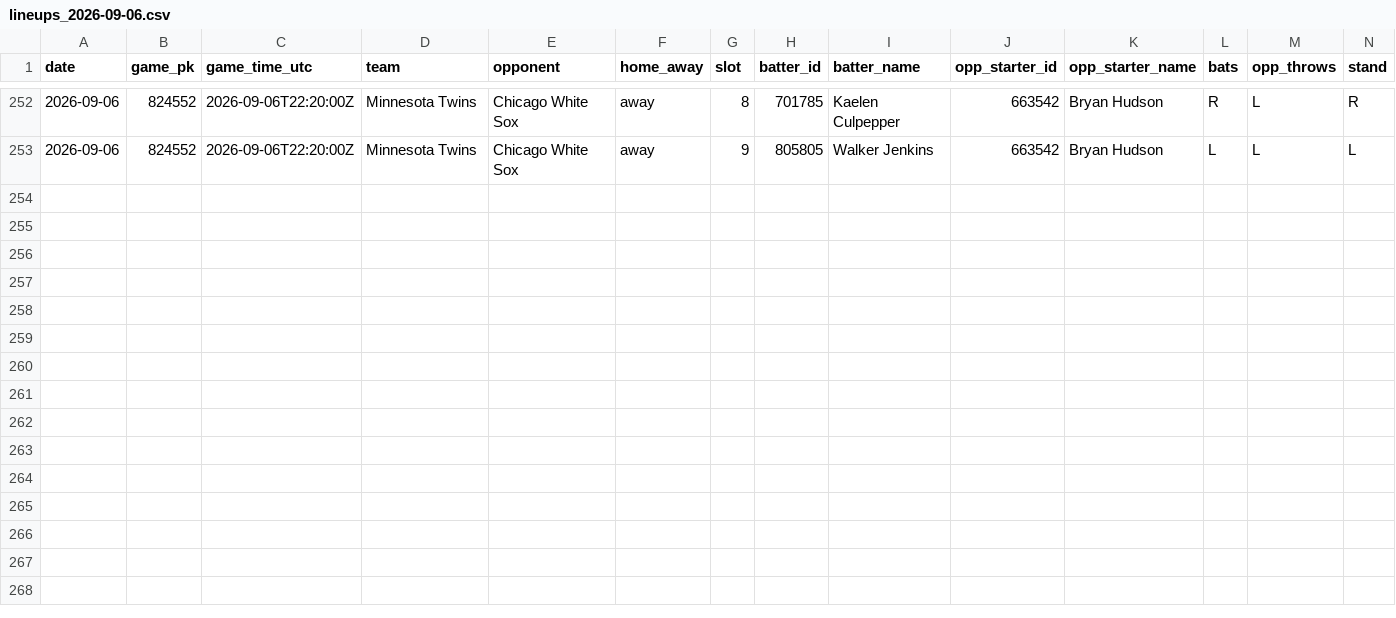
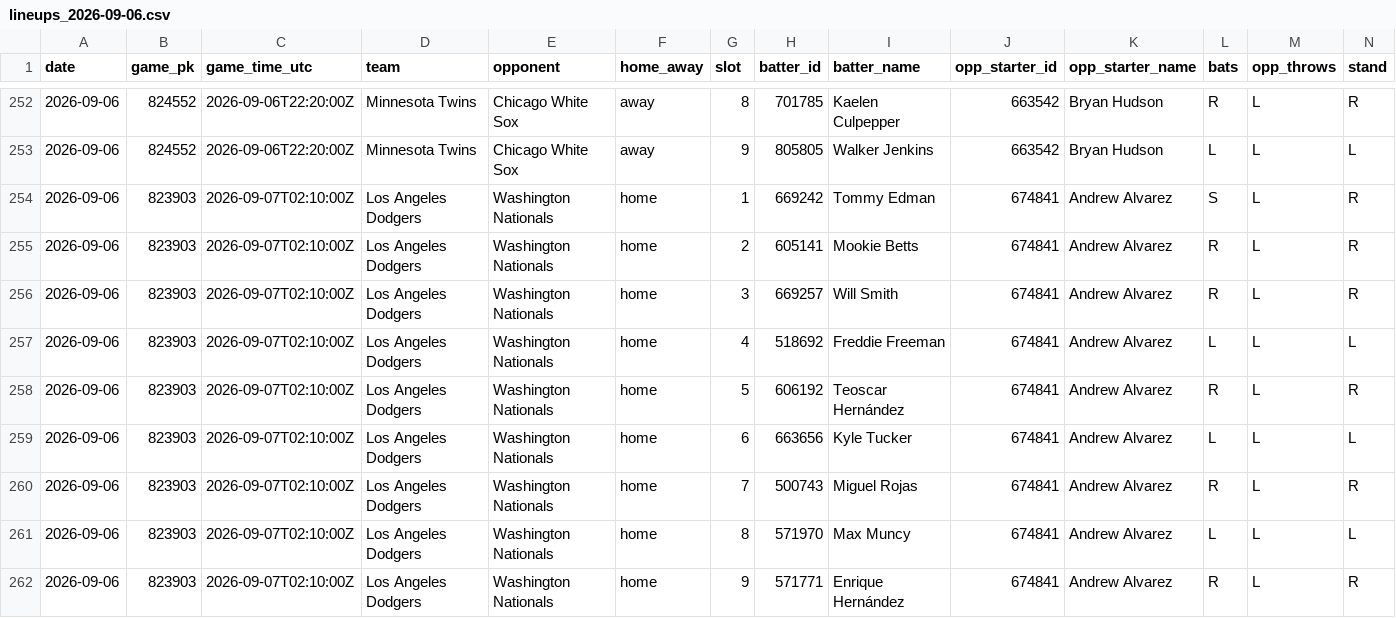
Before and after one commit to mtdewrocks/sports-analytics, a CSV file: backend/data/mlb/lineups_2026-09-06.csv, drawn as a sheet; only a part is shown, gaps mark what is left out.

```diff
--- a/backend/data/mlb/lineups_2026-09-06.csv
+++ b/backend/data/mlb/lineups_2026-09-06.csv
@@ -253 +253,10 @@ date,game_pk,game_time_utc,team,opponent,home_away,slot,batter_id,batter_name,op
 2026-09-06,824552,2026-09-06T22:20:00Z,Minnesota Twins,Chicago White Sox,away,9,805805,Walker Jenkins,663542,Bryan Hudson,L,L,L
+2026-09-06,823903,2026-09-07T02:10:00Z,Los Angeles Dodgers,Washington Nationals,home,1,669242,Tommy Edman,674841,Andrew Alvarez,S,L,R
+2026-09-06,823903,2026-09-07T02:10:00Z,Los Angeles Dodgers,Washington Nationals,home,2,605141,Mookie Betts,674841,Andrew Alvarez,R,L,R
+2026-09-06,823903,2026-09-07T02:10:00Z,Los Angeles Dodgers,Washington Nationals,home,3,669257,Will Smith,674841,Andrew Alvarez,R,L,R
+2026-09-06,823903,2026-09-07T02:10:00Z,Los Angeles Dodgers,Washington Nationals,home,4,518692,Freddie Freeman,674841,Andrew Alvarez,L,L,L
+2026-09-06,823903,2026-09-07T02:10:00Z,Los Angeles Dodgers,Washington Nationals,home,5,606192,Teoscar Hernández,674841,Andrew Alvarez,R,L,R
+2026-09-06,823903,2026-09-07T02:10:00Z,Los Angeles Dodgers,Washington Nationals,home,6,663656,Kyle Tucker,674841,Andrew Alvarez,L,L,L
+2026-09-06,823903,2026-09-07T02:10:00Z,Los Angeles Dodgers,Washington Nationals,home,7,500743,Miguel Rojas,674841,Andrew Alvarez,R,L,R
+2026-09-06,823903,2026-09-07T02:10:00Z,Los Angeles Dodgers,Washington Nationals,home,8,571970,Max Muncy,674841,Andrew Alvarez,L,L,L
+2026-09-06,823903,2026-09-07T02:10:00Z,Los Angeles Dodgers,Washington Nationals,home,9,571771,Enrique Hernández,674841,Andrew Alvarez,R,L,R
```
Also changed, not shown: 4 other files.
